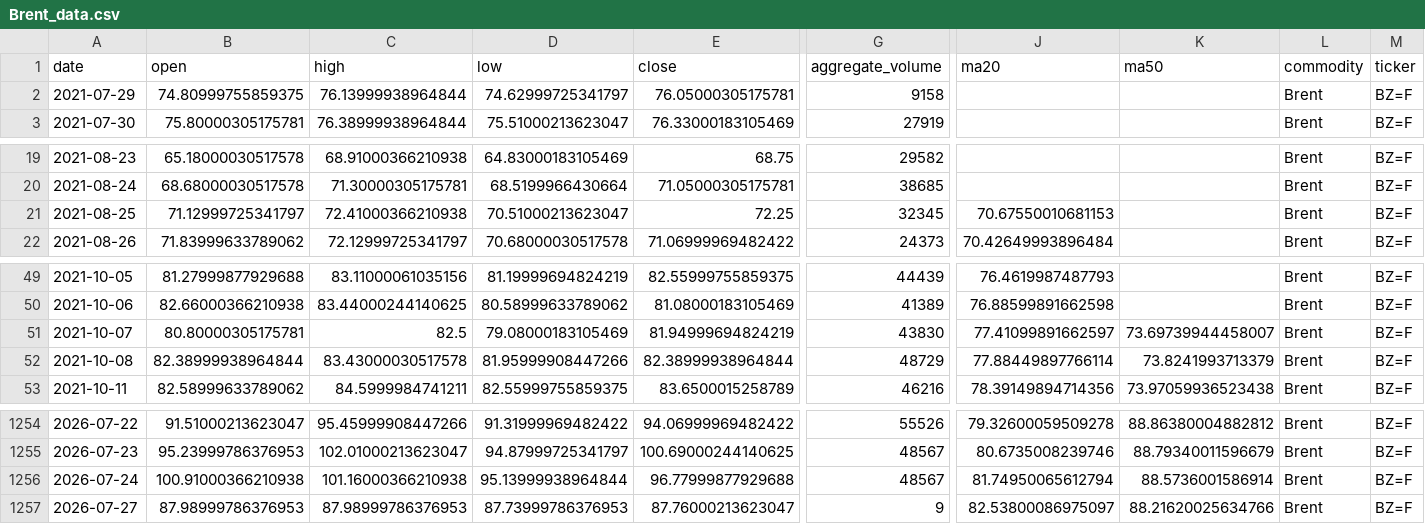
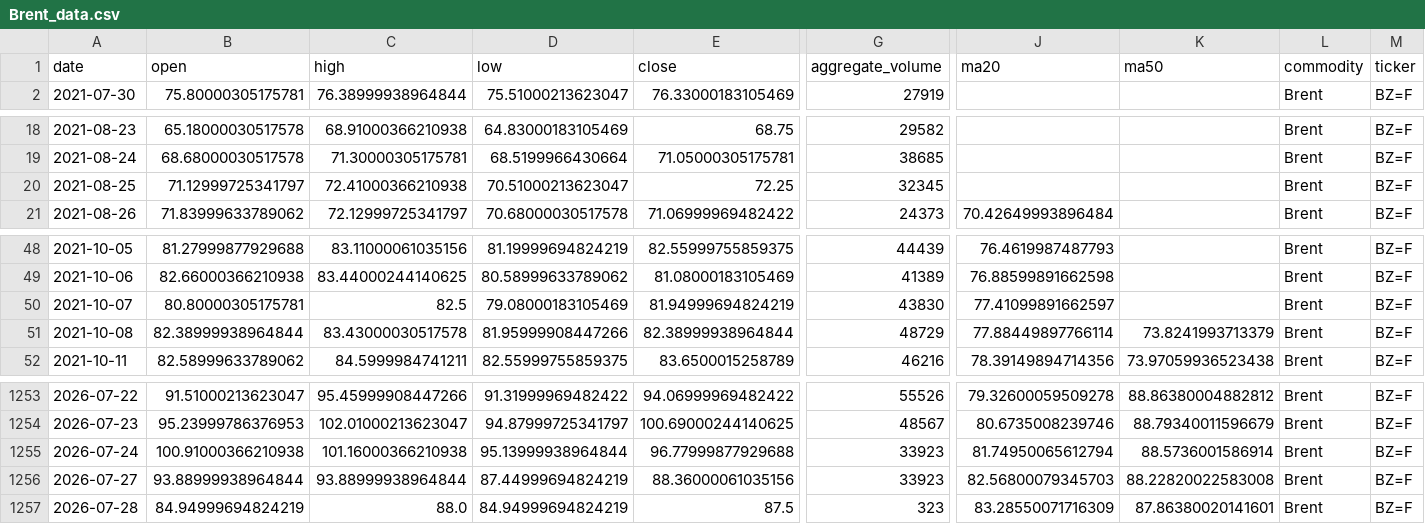
Before and after one commit to jjch1986/price-chart-site, a CSV file: data/Brent_data.csv, drawn as a sheet; only a part is shown, gaps mark what is left out; removed rows and columns are numbered as before the commit, all else as after; rows hold the shown columns only; the diff names each change by its address in the sheet, - before the commit and + after, or states it on an @@ line.

```diff
--- a/data/Brent_data.csv
+++ b/data/Brent_data.csv
-row 2: 2021-07-29 | 74.80999755859375 | 76.13999938964844 | 74.62999725341797 | 76.05000305175781 | 9158 |  |  | Brent | BZ=F
-J20 (ma20): 70.67550010681153
+J20 (ma20): (empty)
-K50 (ma50): 73.69739944458007
+K50 (ma50): (empty)
-G1255 (aggregate_volume): 48567
+G1255 (aggregate_volume): 33923
-B1256 (open): 87.98999786376953
+B1256 (open): 93.88999938964844
-C1256 (high): 87.98999786376953
+C1256 (high): 93.88999938964844
-D1256 (low): 87.73999786376953
+D1256 (low): 87.44999694824219
-E1256 (close): 87.76000213623047
+E1256 (close): 88.36000061035156
-G1256 (aggregate_volume): 9
+G1256 (aggregate_volume): 33923
-J1256 (ma20): 82.53800086975097
+J1256 (ma20): 82.56800079345703
-K1256 (ma50): 88.21620025634766
+K1256 (ma50): 88.22820022583008
+row 1257: 2026-07-28 | 84.94999694824219 | 88.0 | 84.94999694824219 | 87.5 | 323 | 83.28550071716309 | 87.86380020141601 | Brent | BZ=F
```
Also changed, not shown: data/Aluminum_data.csv, data/FeederCattle_data.csv, 21 other files.
